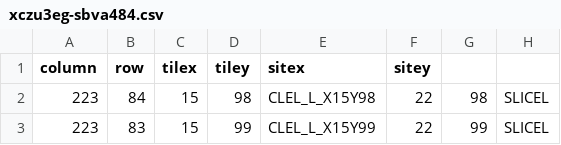
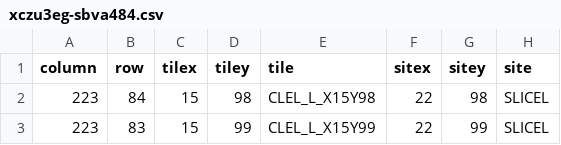
Before and after one commit to vegaluisjose/rdevice, a CSV file: examples/xczu3eg-sbva484.csv, drawn as a sheet; only a part is shown.

```diff
--- a/examples/xczu3eg-sbva484.csv
+++ b/examples/xczu3eg-sbva484.csv
@@ -1,2 +1,2 @@
-column,row,tilex,tiley,sitex,sitey
+column,row,tilex,tiley,tile,sitex,sitey,site
 223,84,15,98,CLEL_L_X15Y98,22,98,SLICEL
```
Also changed, not shown: 2 other files.
